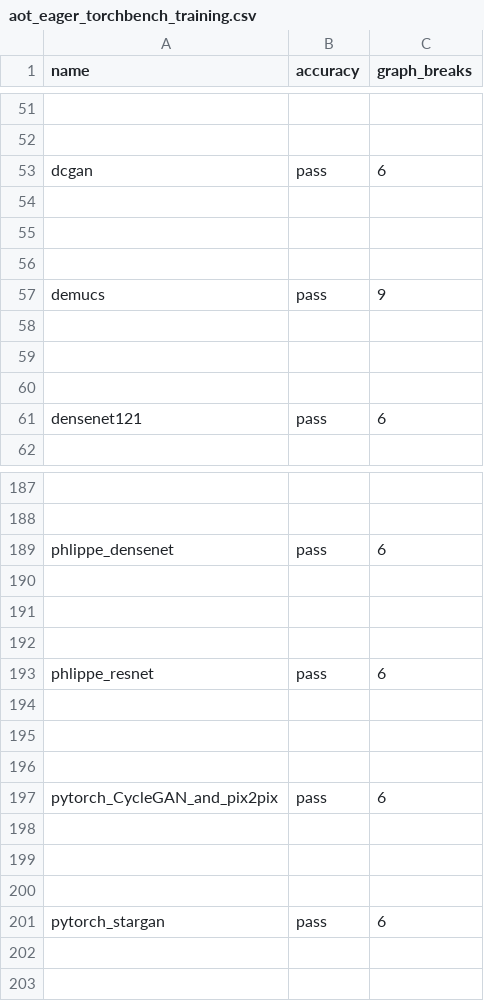
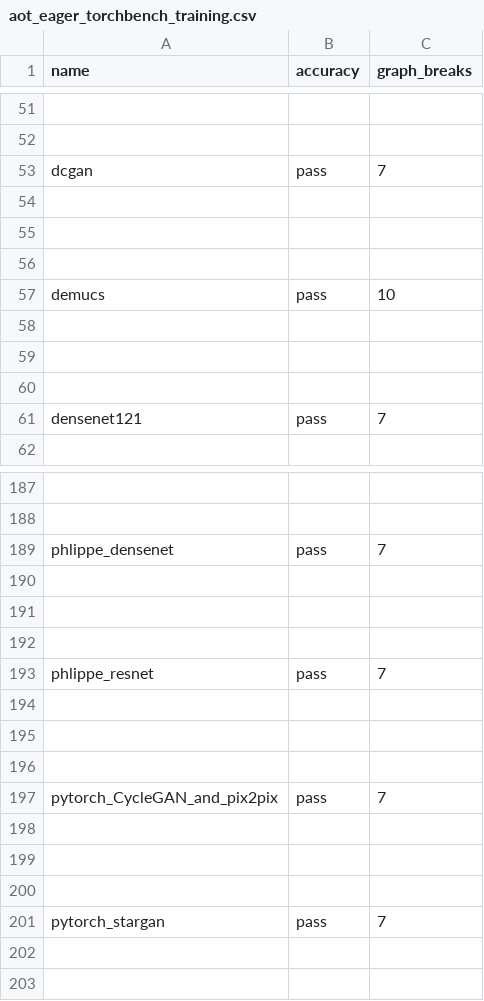
Before and after one commit to srvubqekien/pytorch, a CSV file: benchmarks/dynamo/ci_expected_accuracy/aot_eager_torchbench_training.csv, drawn as a sheet; only a part is shown, gaps mark what is left out; the diff covers the shown part only; the diff names each change by its address in the sheet, - before the commit and + after, or states it on an @@ line.

Commit message:
Enable compiled Adam in the benchmarks (#116093)
Commit b697bcc583 of mlazos/compiled-adam2 at https://hud.pytorch.org/benchmark/compilers
is an initial benchmark run

Increases compile time by 20s for torchbench and HF, and 30s for TIMM

I expect the compile time to come down significantly with fake tensor prop caching

Pull Request resolved: https://github.com/pytorch/pytorch/pull/116093
Approved by: https://github.com/janeyx99

```diff
--- a/benchmarks/dynamo/ci_expected_accuracy/aot_eager_torchbench_training.csv
+++ b/benchmarks/dynamo/ci_expected_accuracy/aot_eager_torchbench_training.csv
-C53 (graph_breaks): 6
+C53 (graph_breaks): 7
-C57 (graph_breaks): 9
+C57 (graph_breaks): 10
-C61 (graph_breaks): 6
+C61 (graph_breaks): 7
-C189 (graph_breaks): 6
+C189 (graph_breaks): 7
-C193 (graph_breaks): 6
+C193 (graph_breaks): 7
-C197 (graph_breaks): 6
+C197 (graph_breaks): 7
-C201 (graph_breaks): 6
+C201 (graph_breaks): 7
```
Also changed, not shown: 20 edited cells elsewhere in this file, benchmarks/dynamo/ci_expected_accuracy/aot_eager_huggingface_training.csv, benchmarks/dynamo/ci_expected_accuracy/aot_eager_timm_training.csv, 13 other files.
